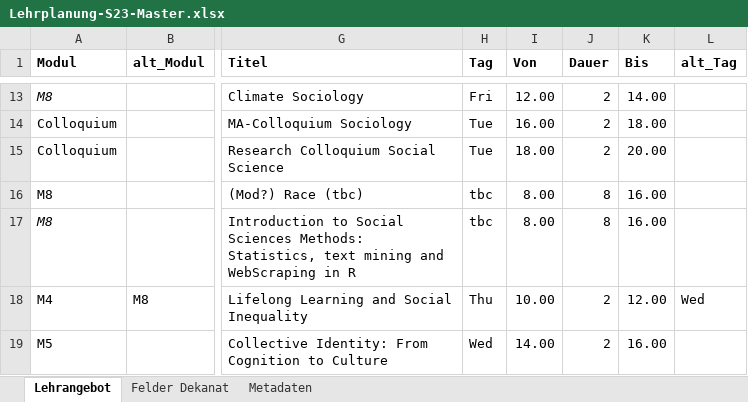
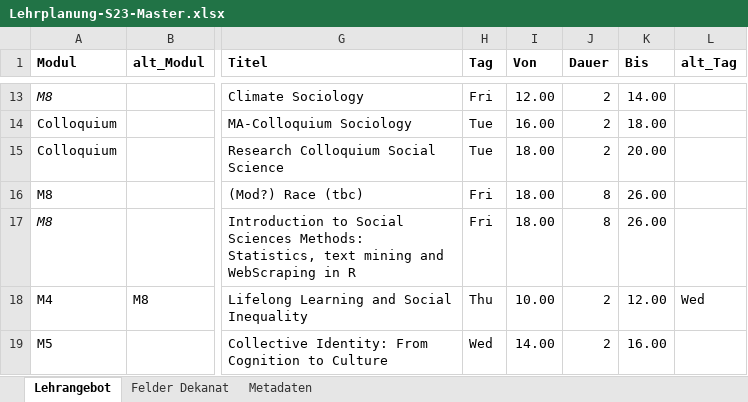
Before and after one commit to philwunderlich/lehrplanung, an Excel workbook: summer23/Lehrplanung-S23-Master.xlsx, sheet Lehrangebot, drawn as a sheet; only a part is shown, gaps mark what is left out; values as stored, in another font and other column widths than the file's, no borders; the diff names each change by its address in the sheet, - before the commit and + after, or states it on an @@ line.

Commit message:
Update Lehrplanung-S23-Master.xlsx

```diff
--- a/summer23/Lehrplanung-S23-Master.xlsx (sheet Lehrangebot)
+++ b/summer23/Lehrplanung-S23-Master.xlsx (sheet Lehrangebot)
-H16:H17 (Tag): tbc
+H16:H17 (Tag): Fri
-I16:I17 (Von): 8.00
+I16:I17 (Von): 18.00
-K16:K17 (Bis): 16.00
+K16:K17 (Bis): 26.00
```
